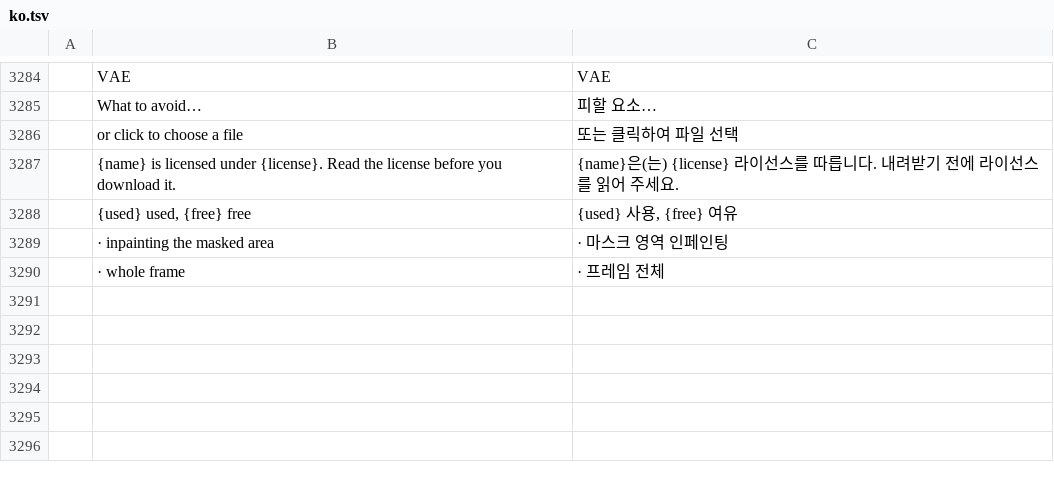
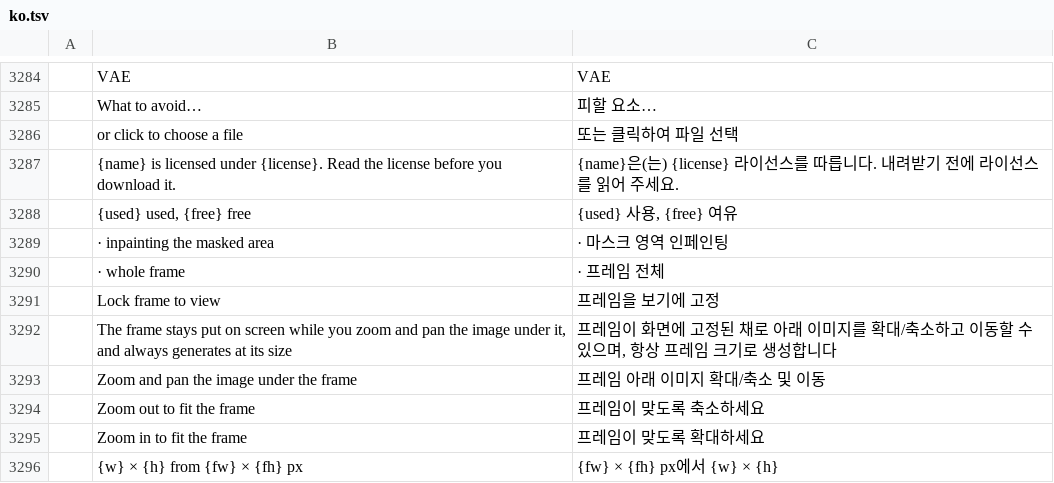
Before and after one commit to cforcalvin/photoka, a TSV file: crates/ui-egui/src/i18n/ko.tsv, drawn as a sheet; only a part is shown, gaps mark what is left out; the diff names each change by its address in the sheet, - before the commit and + after, or states it on an @@ line.

```diff
--- a/crates/ui-egui/src/i18n/ko.tsv
+++ b/crates/ui-egui/src/i18n/ko.tsv
+row 3291:  | Lock frame to view | 프레임을 보기에 고정
+row 3292:  | The frame stays put on screen while you zoom and pan the image under it, and always generates at its size | 프레임이 화면에 고정된 채로 아래 이미지를 확대/축소하고 이동할 수 있으며, 항상 프레임 크기로 생성합니다
+row 3293:  | Zoom and pan the image under the frame | 프레임 아래 이미지 확대/축소 및 이동
+row 3294:  | Zoom out to fit the frame | 프레임이 맞도록 축소하세요
+row 3295:  | Zoom in to fit the frame | 프레임이 맞도록 확대하세요
+row 3296:  | {w} × {h} from {fw} × {fh} px | {fw} × {fh} px에서 {w} × {h}
```
Also changed, not shown: crates/ui-egui/src/i18n/el.tsv, crates/ui-egui/src/i18n/ja.tsv, 57 other files.
